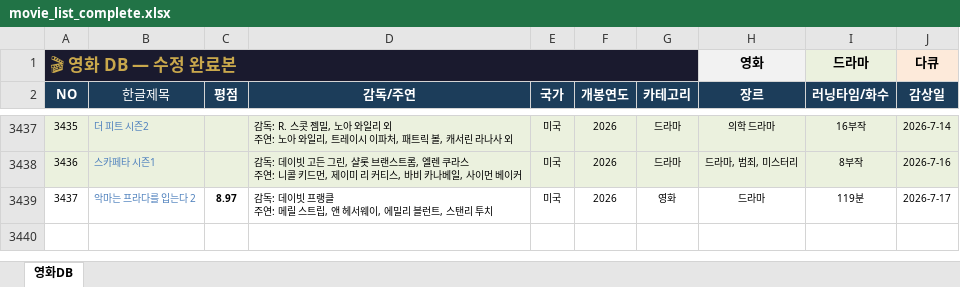
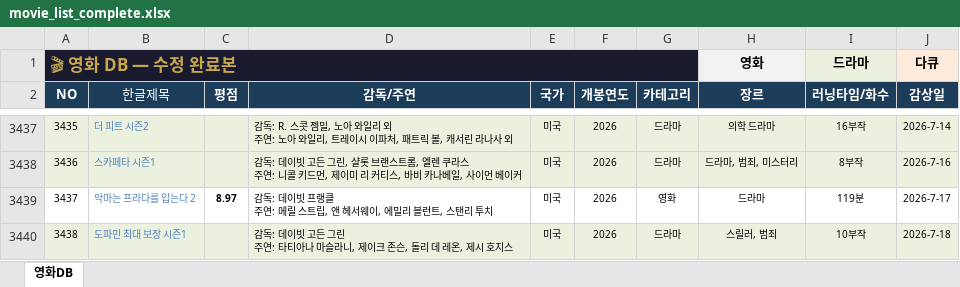
Before and after one commit to casio8000/film-humanities_Mobile, an Excel workbook: movie_list_complete.xlsx, sheet 영화DB, drawn as a sheet; only a part is shown, gaps mark what is left out; values as stored, in another font and other column widths than the file's, no borders; table styles not drawn; ↵ is a line break in a cell; the diff names each change by its address in the sheet, - before the commit and + after, or states it on an @@ line.

Commit message:
Add files via upload

```diff
--- a/movie_list_complete.xlsx (sheet 영화DB)
+++ b/movie_list_complete.xlsx (sheet 영화DB)
+row 3440: 3438 | 도파민 최대 보장 시즌1 |  | 감독: 데이빗 고든 그린 ↵ 주연: 타티아나 마슬라니, 제이크 존슨, 돌리 데 레온, 제시 호지스 | 미국 | 2026 | 드라마 | 스릴러, 범죄 | 10부작 | 2026-7-18
```
